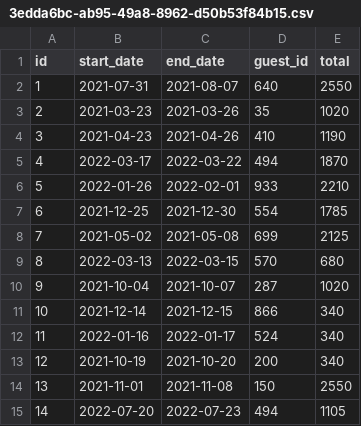
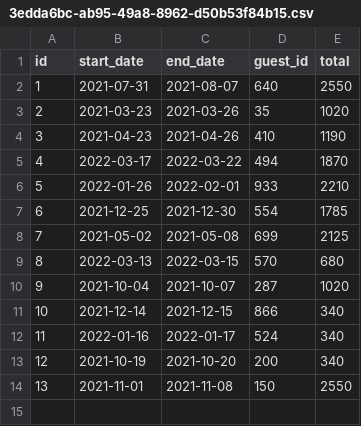
Before and after one commit to josephpacificoIV/MasteryProject, a CSV file: data/reservations/3edda6bc-ab95-49a8-8962-d50b53f84b15.csv, drawn as a sheet.

Commit message:
validating guest email in delete method complete

```diff
--- a/data/reservations/3edda6bc-ab95-49a8-8962-d50b53f84b15.csv
+++ b/data/reservations/3edda6bc-ab95-49a8-8962-d50b53f84b15.csv
@@ -14,2 +14 @@ id,start_date,end_date,guest_id,total
 13,2021-11-01,2021-11-08,150,2550
-14,2022-07-20,2022-07-23,494,1105
```
Also changed, not shown: 1 other file.
